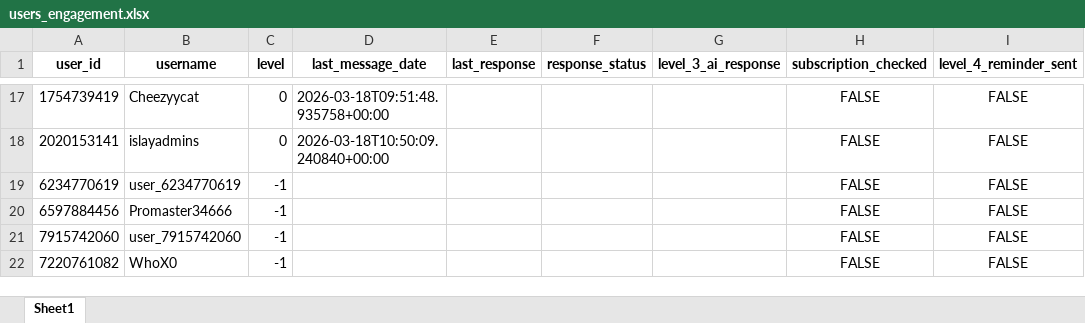
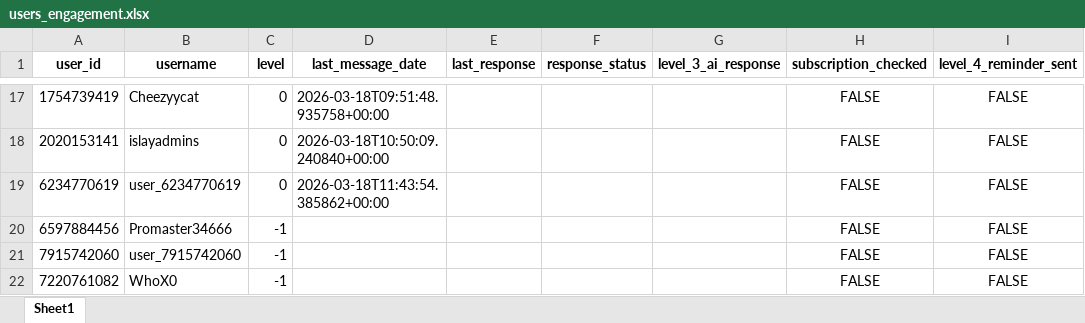
Before and after one commit to iit2022231-sys/Post_Updates_Job, an Excel workbook: dm_promotion_service/data/users_engagement.xlsx, sheet Sheet1, drawn as a sheet; only a part is shown, gaps mark what is left out; values as stored, in another font and other column widths than the file's, no borders; the diff names each change by its address in the sheet, - before the commit and + after, or states it on an @@ line.

```diff
--- a/dm_promotion_service/data/users_engagement.xlsx (sheet Sheet1)
+++ b/dm_promotion_service/data/users_engagement.xlsx (sheet Sheet1)
-C19 (level): -1
+C19 (level): 0
-D19 (last_message_date): (empty)
+D19 (last_message_date): 2026-03-18T11:43:54.385862+00:00
```
Also changed, not shown: 2 other files.
